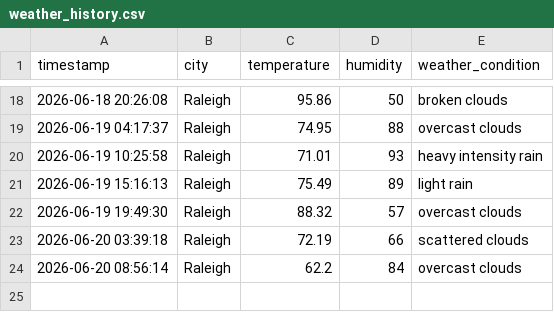
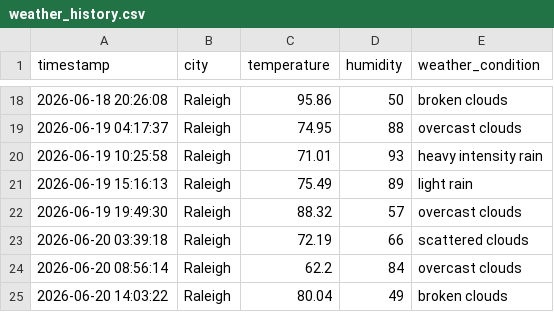
Before and after one commit to pwaltonbrown/Info-Pipeline-App, a CSV file: weather_history.csv, drawn as a sheet; only a part is shown, gaps mark what is left out.

```diff
--- a/weather_history.csv
+++ b/weather_history.csv
@@ -24 +24,2 @@ timestamp,city,temperature,humidity,weather_condition
 2026-06-20 08:56:14,Raleigh,62.2,84,overcast clouds
+2026-06-20 14:03:22,Raleigh,80.04,49,broken clouds
```
